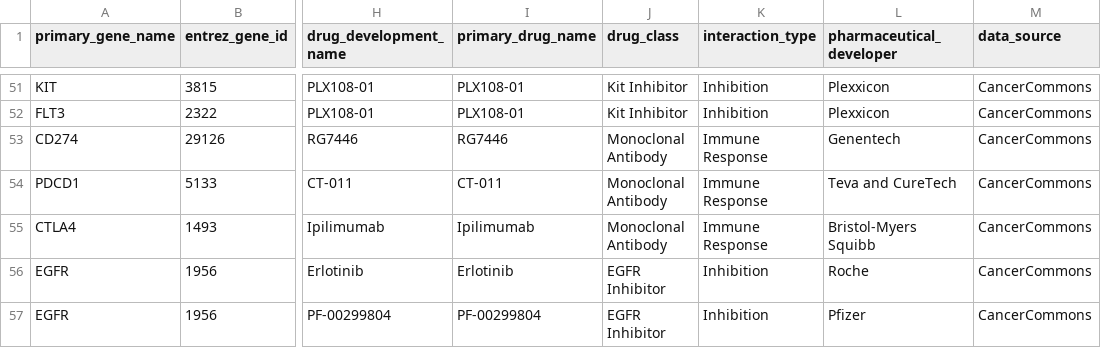
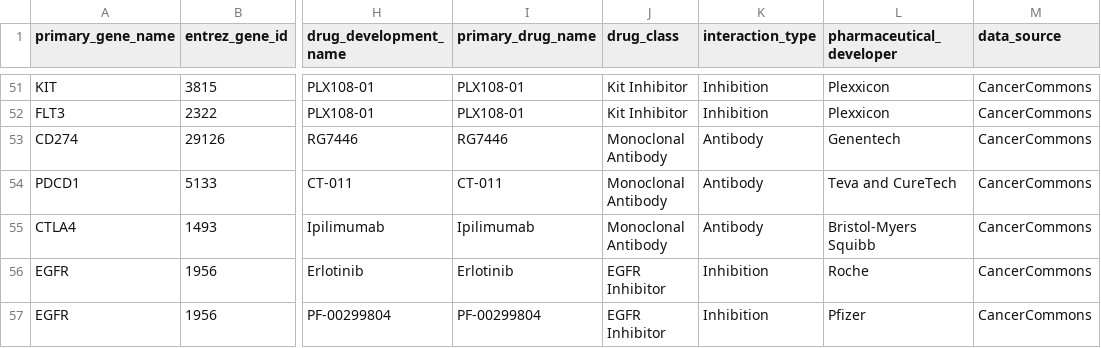
Before and after one commit to dgidb/dgidb, a TSV file: files/cancer_commons.tsv, drawn as a sheet; only a part is shown, gaps mark what is left out; the diff covers the shown part only; the diff names each change by its address in the sheet, - before the commit and + after, or states it on an @@ line.

Commit message:
update cancer commons tsv

```diff
--- a/files/cancer_commons.tsv
+++ b/files/cancer_commons.tsv
-K53:K55 (interaction_type): Immune Response
+K53:K55 (interaction_type): Antibody
```
Also changed, not shown: 1 removed row and 8 edited cells elsewhere in this file.
